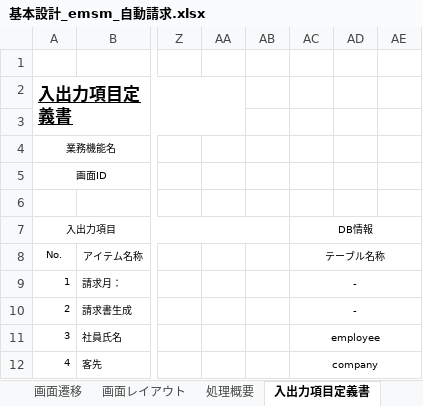
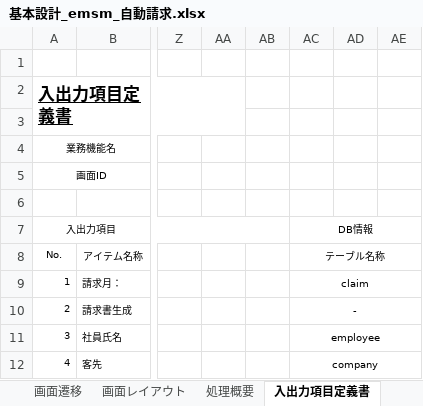
Before and after one commit to softtechSoft/emsm, an Excel workbook: DOC/基本設計/基本設計_emsm_自動請求.xlsx, sheet 入出力項目定義書, drawn as a sheet; only a part is shown, gaps mark what is left out; values as stored, in another font and other column widths than the file's, no borders; charts and pictures not drawn; the diff names each change by its address in the sheet, - before the commit and + after, or states it on an @@ line.

```diff
--- a/DOC/基本設計/基本設計_emsm_自動請求.xlsx (sheet 入出力項目定義書)
+++ b/DOC/基本設計/基本設計_emsm_自動請求.xlsx (sheet 入出力項目定義書)
-AC9: -
+AC9: claim
```
Also changed, not shown: charts or pictures, 6 other files.
